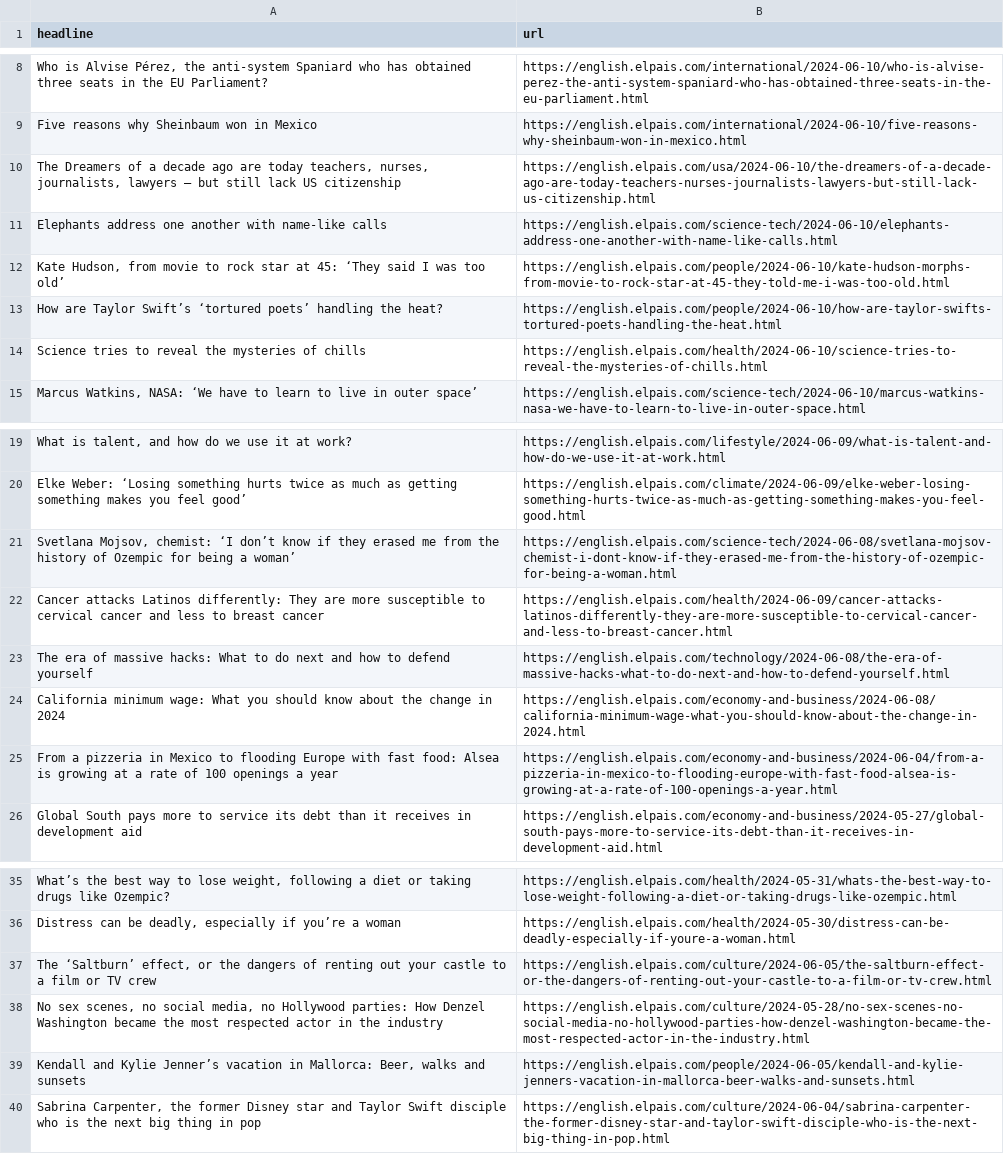
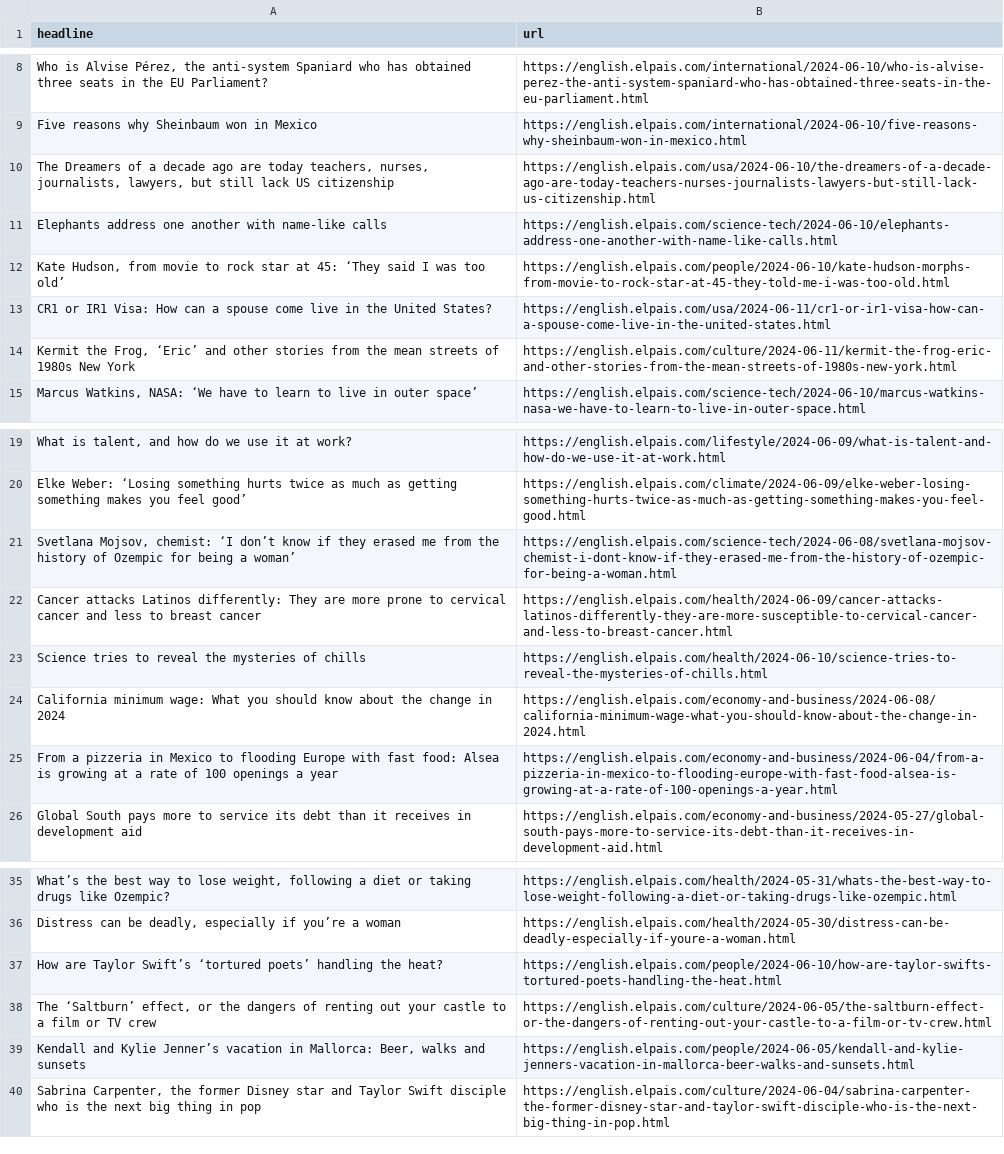
Before and after one commit to jsoma/el-pais-scraper, a CSV file: headlines.csv, drawn as a sheet; only a part is shown, gaps mark what is left out; removed rows and columns are numbered as before the commit, all else as after; the diff names each change by its address in the sheet, - before the commit and + after, or states it on an @@ line.

```diff
--- a/headlines.csv
+++ b/headlines.csv
-A10 (headline): …nurses, journalists, lawyers — but still…
+A10 (headline): …nurses, journalists, lawyers, but still…
+row 13: CR1 or IR1 Visa: How can a spouse come live in the United States? | https://english.elpais.com/usa/2024-06-11/cr1-or-ir1-visa-how-can-a-spouse-come-live-in-the-united-states.html
+row 14: Kermit the Frog, ‘Eric’ and other stories from the mean streets of 1980s New York | https://english.elpais.com/culture/2024-06-11/kermit-the-frog-eric-and-other-stories-from-the-mean-streets-of-1980s-new-york.html
-A22 (headline): …are more susceptible to cervical…
+A22 (headline): …are more prone to cervical…
-row 23: The era of massive hacks: What to do next and how to defend yourself | https://english.elpais.com/technology/2024-06-08/the-era-of-massive-hacks-what-to-do-next-and-how-to-defend-yourself.html
@@ row 14 moved to row 23: Science tries to reveal the mysteries of… @@
@@ row 13 moved to row 37: How are Taylor Swift’s ‘tortured poets’ … @@
-row 38: No sex scenes, no social media, no Hollywood parties: How Denzel Washington became the most respected actor in the industry | https://english.elpais.com/culture/2024-05-28/no-sex-scenes-no-social-media-no-hollywood-parties-how-denzel-washington-became-the-most-respected-actor-in-the-industry.html
```
